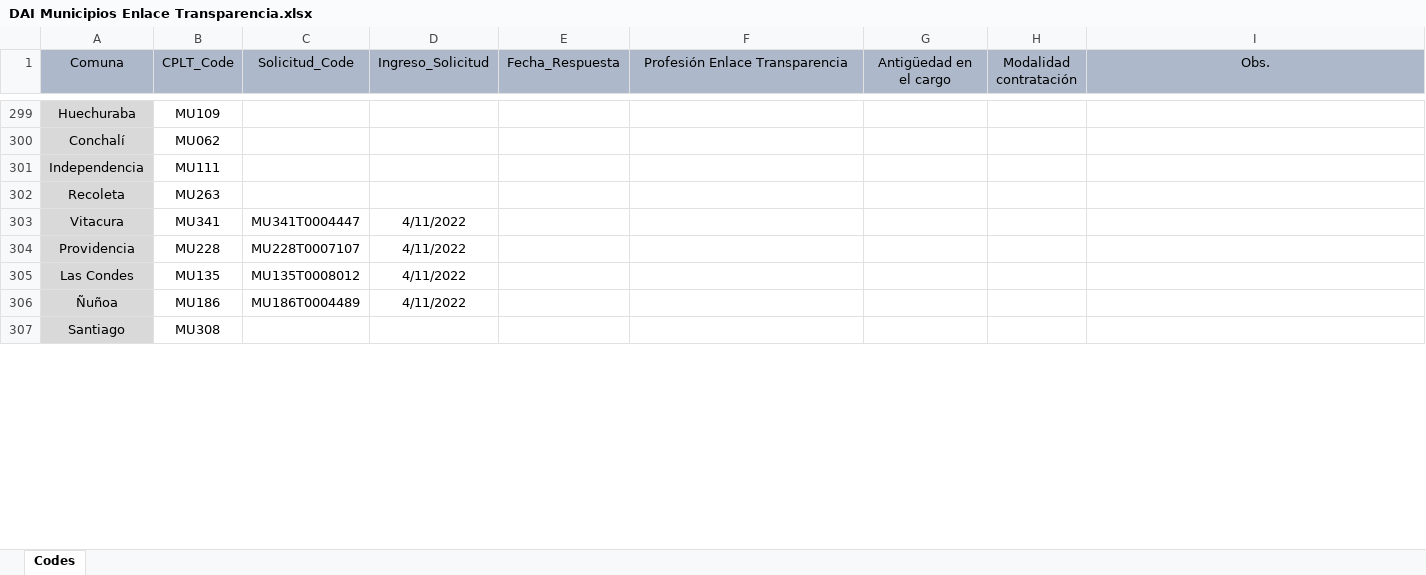
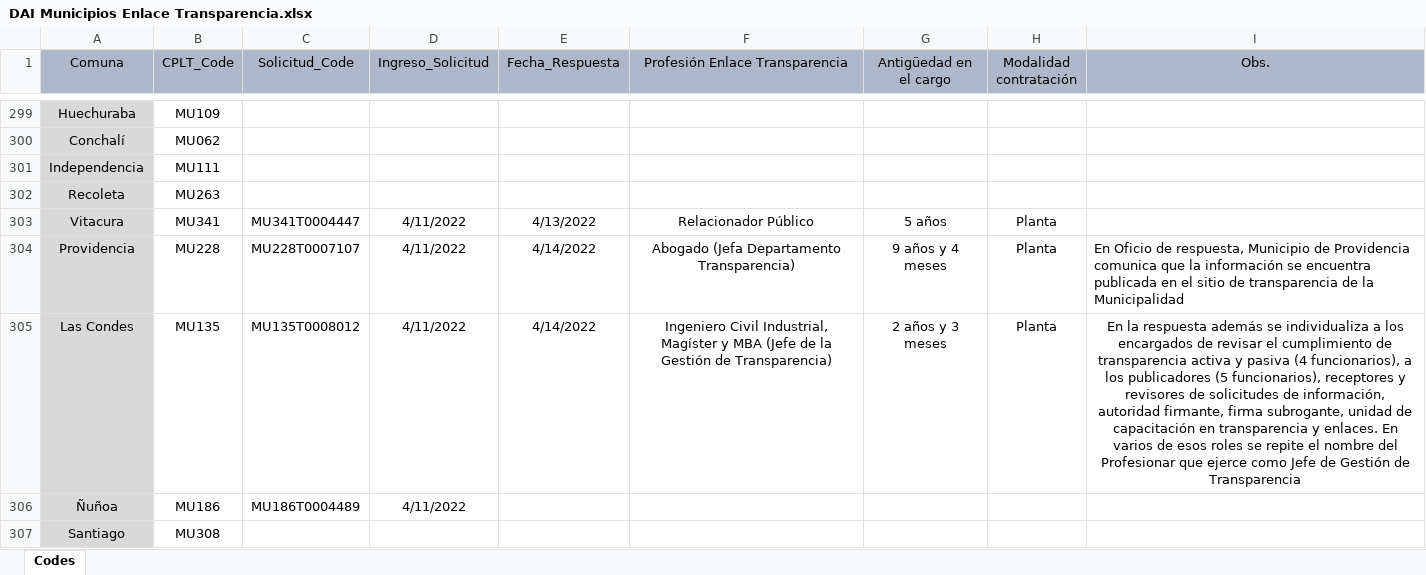
Before and after one commit to bgonzalezbustamante/local-gov-indicators, an Excel workbook: data/raw/CPLT/Request/DAI Municipios Enlace Transparencia.xlsx, sheet Codes, drawn as a sheet; only a part is shown, gaps mark what is left out; values as stored, in another font and other column widths than the file's, no borders; the diff covers the shown part only; the diff names each change by its address in the sheet, - before the commit and + after, or states it on an @@ line.

Commit message:
Update DAI Municipios Enlace Transparencia.xlsx

```diff
--- a/data/raw/CPLT/Request/DAI Municipios Enlace Transparencia.xlsx (sheet Codes)
+++ b/data/raw/CPLT/Request/DAI Municipios Enlace Transparencia.xlsx (sheet Codes)
-E303 (Fecha_Respuesta): (empty)
+E303 (Fecha_Respuesta): 4/13/2022
-F303 (Profesión Enlace Transparencia): (empty)
+F303 (Profesión Enlace Transparencia): Relacionador Público
-G303 (Antigüedad en el cargo): (empty)
+G303 (Antigüedad en el cargo): 5 años
-H303:H305 (Modalidad contratación): (empty)
+H303:H305 (Modalidad contratación): Planta
-E304:E305 (Fecha_Respuesta): (empty)
+E304:E305 (Fecha_Respuesta): 4/14/2022
-F304 (Profesión Enlace Transparencia): (empty)
+F304 (Profesión Enlace Transparencia): Abogado (Jefa Departamento Transparencia)
-G304 (Antigüedad en el cargo): (empty)
+G304 (Antigüedad en el cargo): 9 años y 4 meses
-I304 (Obs.): (empty)
+I304 (Obs.): En Oficio de respuesta, Municipio de Providencia comunica que la información se encuentra publicada en el sitio de transparencia de la Municipalidad
-F305 (Profesión Enlace Transparencia): (empty)
+F305 (Profesión Enlace Transparencia): Ingeniero Civil Industrial, Magíster y MBA (Jefe de la Gestión de Transparencia)
-G305 (Antigüedad en el cargo): (empty)
+G305 (Antigüedad en el cargo): 2 años y 3 meses
-I305 (Obs.): (empty)
+I305 (Obs.): En la respuesta además se individualiza a los encargados de revisar el cumplimiento de transparencia activa y pasiva (4 funcionarios), a los publicadores (5 funcionarios), receptores y revisores de solicitudes de información, autoridad firmante, firma subrogante, unidad de capacitación en transparencia y enlaces. En varios de esos roles se repite el nombre del Profesionar que ejerce como Jefe de Gestión de Transparencia
```
Also changed, not shown: 32 edited cells elsewhere in this sheet.
